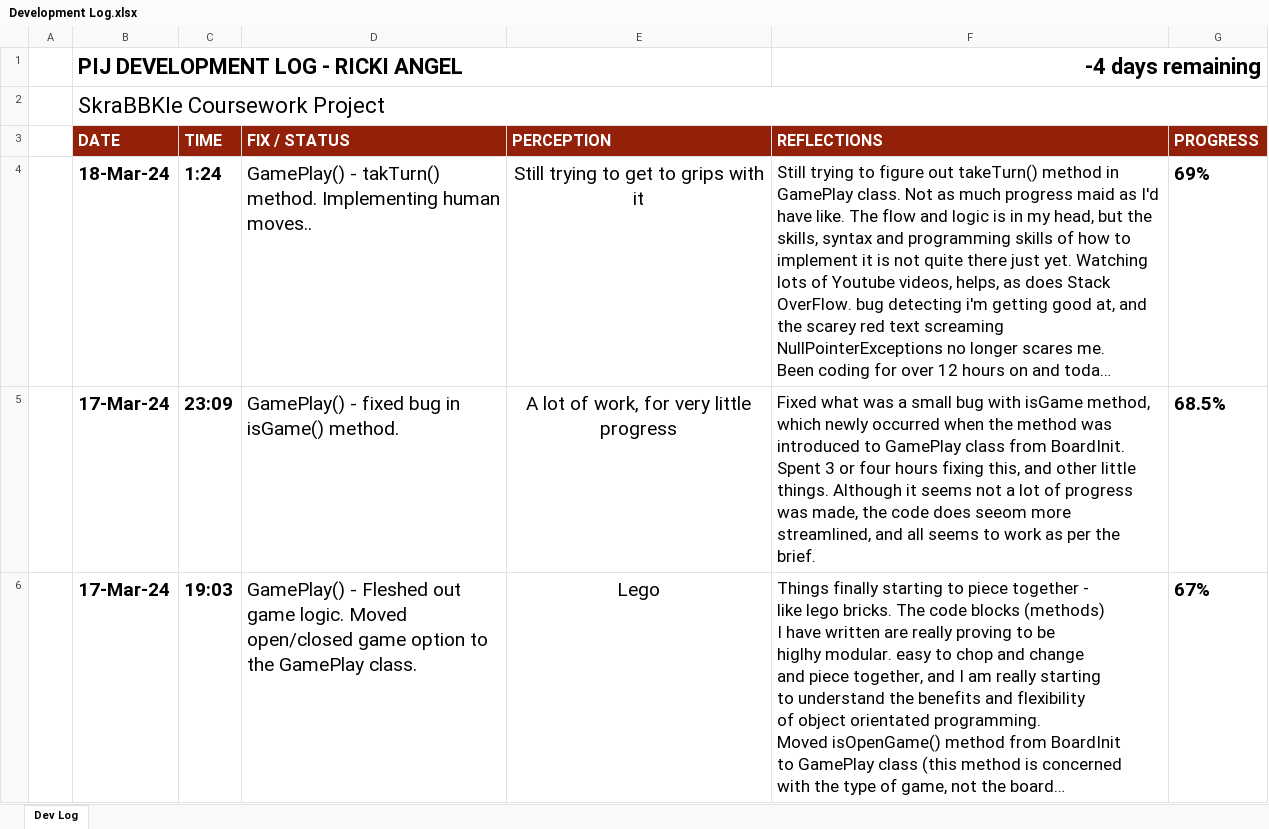
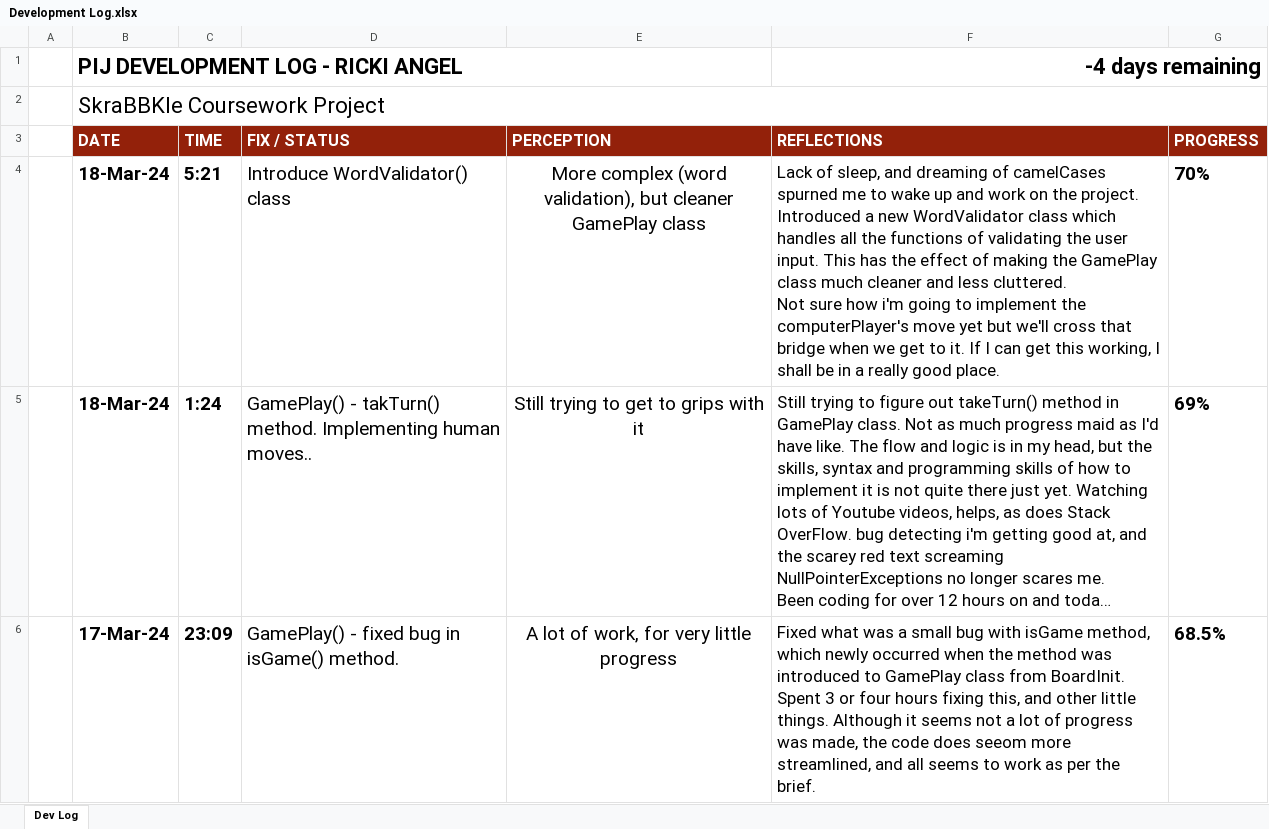
Before and after one commit to TechAngelX/Skrabble, an Excel workbook: Ancillary Docs/Development Log.xlsx, sheet Dev Log, drawn as a sheet; only a part is shown; the shorter side is filled out with more unchanged rows; long unchanged cells end in …; values as stored, in another font and other column widths than the file's, no borders; charts and pictures and conditional formats not drawn; ↵ is a line break in a cell; the diff names each change by its address in the sheet, - before the commit and + after, or states it on an @@ line.

Commit message:
WordValidator() : Create new WordValidator() class to handle the validation of Player inputted word, and direction (in relation to board size).

```diff
--- a/Ancillary Docs/Development Log.xlsx (sheet Dev Log)
+++ b/Ancillary Docs/Development Log.xlsx (sheet Dev Log)
+row 4:  | 18-Mar-24 | 5:21 | Introduce WordValidator() class | More complex (word validation), but cleaner GamePlay class | Lack of sleep, and dreaming of camelCases spurned me to wake up and work on the project. Introduced a new WordValidator class which handles all the functions of validating the user input. This has the effect of making the GamePlay class much cleaner and less cluttered. ↵ Not sure how i'm going to implement the computerPlayer's move yet but we'll cross that bridge when we get to it. If I can get this working, I shall be in a really good place. | 70%
```
Also changed, not shown: charts or pictures, 5 other files.
